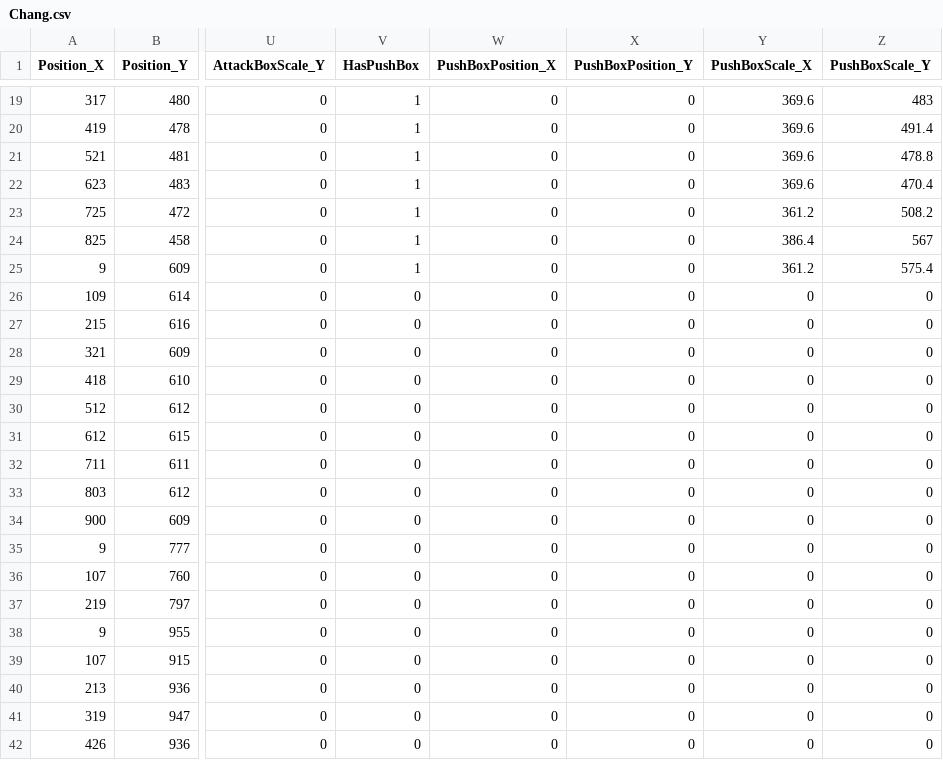
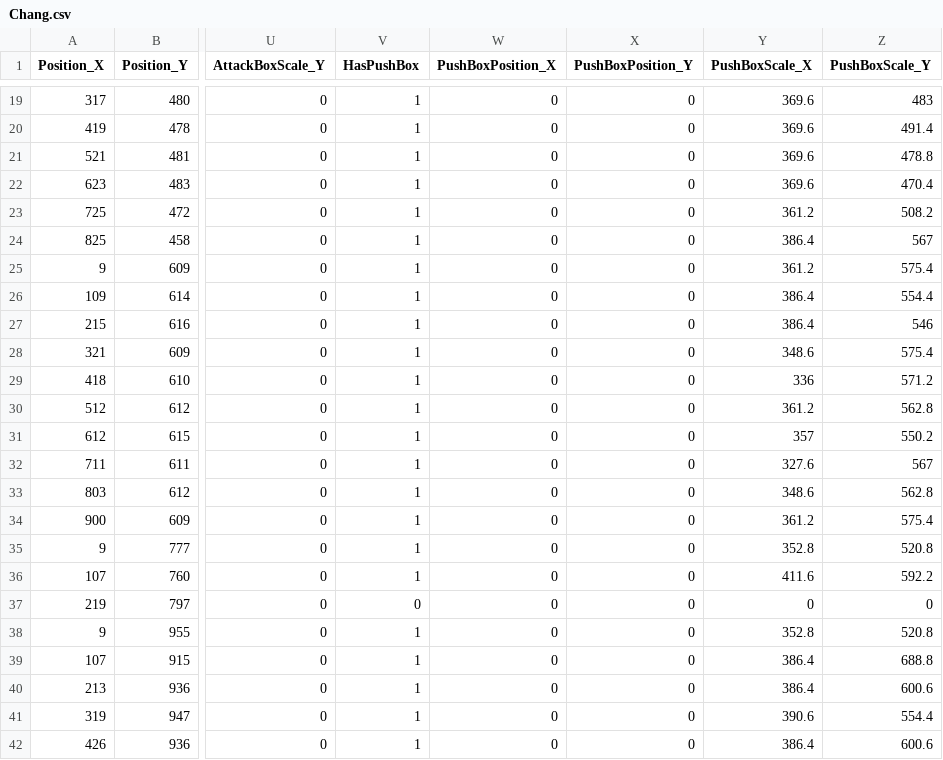
Before and after one commit to JinwookChei/TheKingOfFighters, a CSV file: ContentsResource/Chang.csv, drawn as a sheet; only a part is shown, gaps mark what is left out; the diff covers the shown part only; the diff names each change by its address in the sheet, - before the commit and + after, or states it on an @@ line.

Commit message:
Update : Push System

```diff
--- a/ContentsResource/Chang.csv
+++ b/ContentsResource/Chang.csv
-V26:V36 (HasPushBox): 0
+V26:V36 (HasPushBox): 1
-Y26:Y27 (PushBoxScale_X): 0
+Y26:Y27 (PushBoxScale_X): 386.4
-Z26 (PushBoxScale_Y): 0
+Z26 (PushBoxScale_Y): 554.4
-Z27 (PushBoxScale_Y): 0
+Z27 (PushBoxScale_Y): 546
-Y28 (PushBoxScale_X): 0
+Y28 (PushBoxScale_X): 348.6
-Z28 (PushBoxScale_Y): 0
+Z28 (PushBoxScale_Y): 575.4
-Y29 (PushBoxScale_X): 0
+Y29 (PushBoxScale_X): 336
-Z29 (PushBoxScale_Y): 0
+Z29 (PushBoxScale_Y): 571.2
-Y30 (PushBoxScale_X): 0
+Y30 (PushBoxScale_X): 361.2
-Z30 (PushBoxScale_Y): 0
+Z30 (PushBoxScale_Y): 562.8
-Y31 (PushBoxScale_X): 0
+Y31 (PushBoxScale_X): 357
-Z31 (PushBoxScale_Y): 0
+Z31 (PushBoxScale_Y): 550.2
-Y32 (PushBoxScale_X): 0
+Y32 (PushBoxScale_X): 327.6
-Z32 (PushBoxScale_Y): 0
+Z32 (PushBoxScale_Y): 567
-Y33 (PushBoxScale_X): 0
+Y33 (PushBoxScale_X): 348.6
-Z33 (PushBoxScale_Y): 0
+Z33 (PushBoxScale_Y): 562.8
-Y34 (PushBoxScale_X): 0
+Y34 (PushBoxScale_X): 361.2
-Z34 (PushBoxScale_Y): 0
+Z34 (PushBoxScale_Y): 575.4
-Y35 (PushBoxScale_X): 0
+Y35 (PushBoxScale_X): 352.8
-Z35 (PushBoxScale_Y): 0
+Z35 (PushBoxScale_Y): 520.8
-Y36 (PushBoxScale_X): 0
+Y36 (PushBoxScale_X): 411.6
-Z36 (PushBoxScale_Y): 0
+Z36 (PushBoxScale_Y): 592.2
-V38:V42 (HasPushBox): 0
+V38:V42 (HasPushBox): 1
-Y38 (PushBoxScale_X): 0
+Y38 (PushBoxScale_X): 352.8
-Z38 (PushBoxScale_Y): 0
+Z38 (PushBoxScale_Y): 520.8
-Y39:Y40 (PushBoxScale_X): 0
+Y39:Y40 (PushBoxScale_X): 386.4
-Z39 (PushBoxScale_Y): 0
+Z39 (PushBoxScale_Y): 688.8
-Z40 (PushBoxScale_Y): 0
+Z40 (PushBoxScale_Y): 600.6
-Y41 (PushBoxScale_X): 0
+Y41 (PushBoxScale_X): 390.6
-Z41 (PushBoxScale_Y): 0
+Z41 (PushBoxScale_Y): 554.4
-Y42 (PushBoxScale_X): 0
+Y42 (PushBoxScale_X): 386.4
-Z42 (PushBoxScale_Y): 0
+Z42 (PushBoxScale_Y): 600.6
```
Also changed, not shown: 45 edited cells elsewhere in this file, 6 other files.
